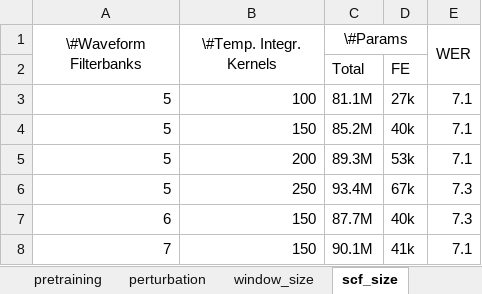
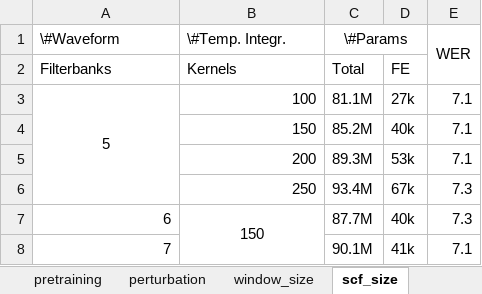
Before and after one commit to vieting/2023_interspeech_features, an Excel workbook: tables/features.xlsx, sheet scf_size, drawn as a sheet; values as stored, in another font and other column widths than the file's, no borders; the diff names each change by its address in the sheet, - before the commit and + after, or states it on an @@ line.

Commit message:
tables scf

```diff
--- a/tables/features.xlsx (sheet scf_size)
+++ b/tables/features.xlsx (sheet scf_size)
-A1: \#Waveform Filterbanks
+A1: \#Waveform
-A1:B1 alignment: center
+A1:B1 alignment: left
-A1:A2 merged
-B1: \#Temp. Integr. Kernels
+B1: \#Temp. Integr.
-B1:B2 merged
-A2 (\#Waveform): (empty)
+A2 (\#Waveform): Filterbanks
-B2 (\#Temp. Integr.): (empty)
+B2 (\#Temp. Integr.): Kernels
-A3 alignment: right
+A3 alignment: center
+A3:A6 merged
-A4:A6 (\#Waveform): 5
+A4:A6 (\#Waveform): (empty)
-B7 alignment: right
+B7 alignment: center
+B7:B8 merged
-B8 (\#Temp. Integr.): 150
+B8 (\#Temp. Integr.): (empty)
```
Also changed, not shown: sheet window_size, 3 other files.
